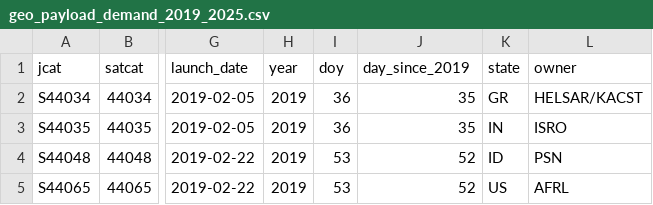
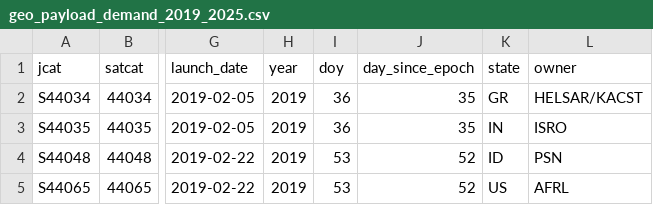
Before and after one commit to YedarmJung/Lunar_ISRU_Space_Transportation, a CSV file: inputs/Demand_based_past/geo_payload_demand_2019_2025.csv, drawn as a sheet; only a part is shown, gaps mark what is left out; the diff names each change by its address in the sheet, - before the commit and + after, or states it on an @@ line.

Commit message:
new demand file

```diff
--- a/inputs/Demand_based_past/geo_payload_demand_2019_2025.csv
+++ b/inputs/Demand_based_past/geo_payload_demand_2019_2025.csv
-J1: day_since_2019
+J1: day_since_epoch
```
Also changed, not shown: inputs/Demand_based_past/geo_satellites_2019_2025.csv, 24 other files.
